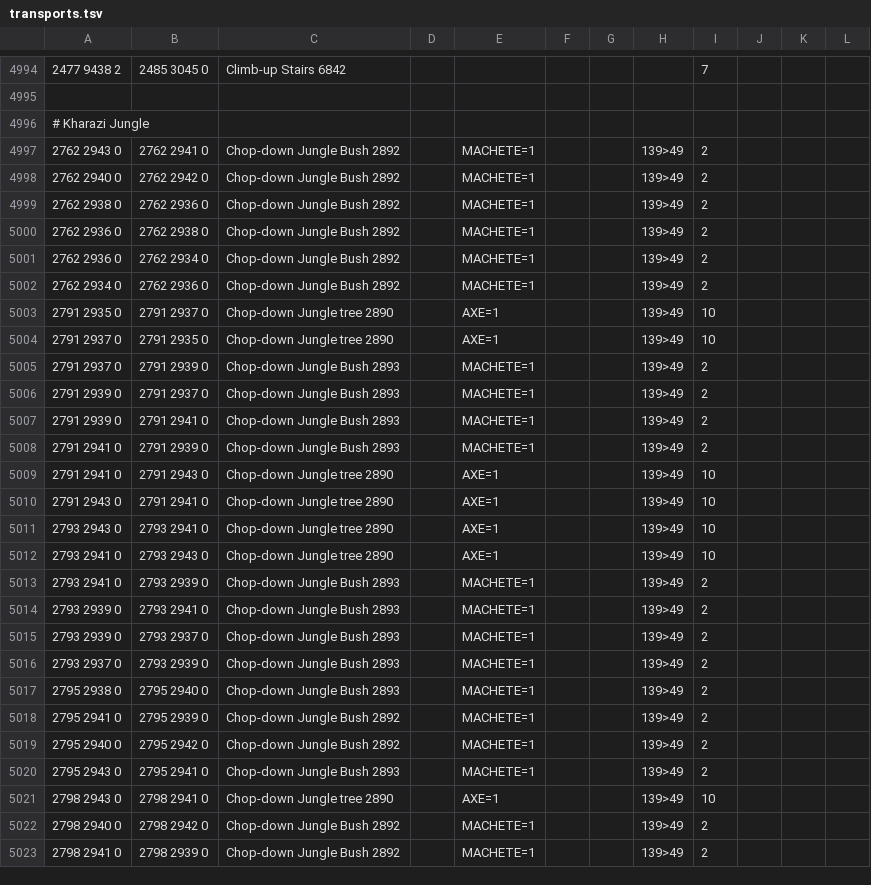
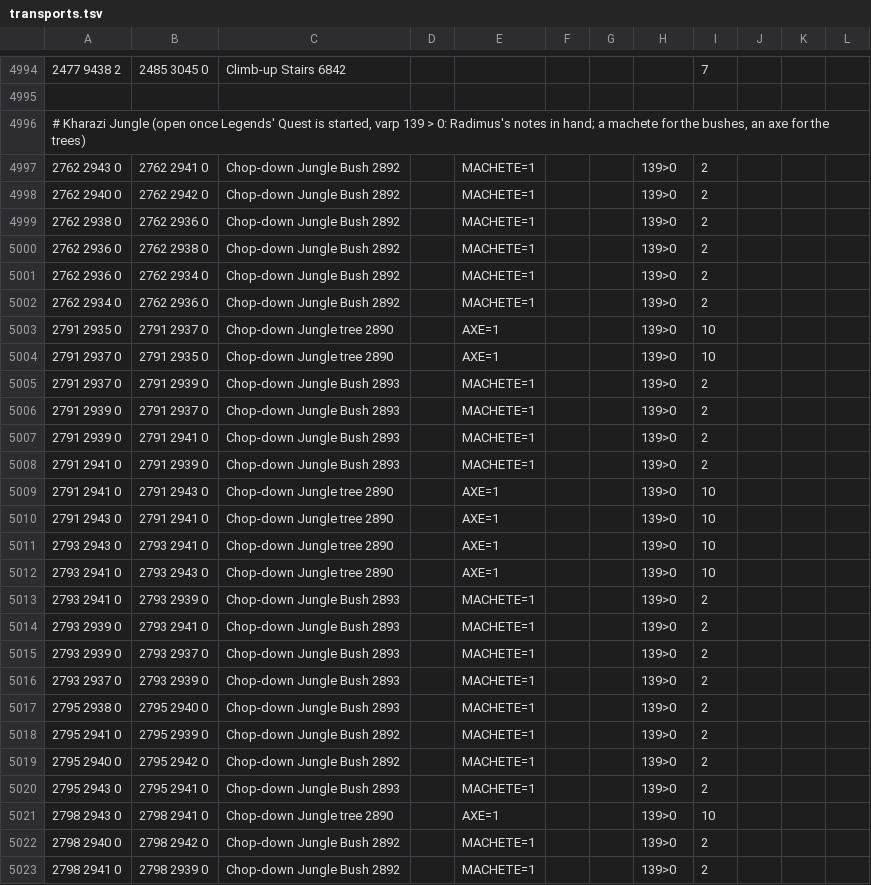
Before and after one commit to PauloAguiar/runelite-gps-plugin, a TSV file: src/main/resources/transports/transports.tsv, drawn as a sheet; only a part is shown, gaps mark what is left out; the diff covers the shown part only.

Commit message:
Kharazi Jungle: the bushes and trees open once Legends' Quest is started
The 92 jungle bush and tree rows were gated on Legends' Quest varp
139>49, the quest's closing stages. The jungle opens the moment the
quest is started, Radimus's notes in hand (wiki; Quest Helper's first
step sends the player in to sketch it at varp 1), so a player mid-quest
with a machete was told the jungle could not be reached: capture
gps-capture-20261006-200838, a Quest Helper target at 2791,2917 with
three routes stopping at the jungle's edge. The rows now need 139>0.
The vine shortcut keeps 139>49: the wiki wants the quest completed, and
the closing stages are the nearest the varp gets to that.

KharaziJungleTest: started with a machete, in through a bush; before
the quest, or without a machete before the end, no way in; done and
79 Agility, the vine.

```diff
--- a/src/main/resources/transports/transports.tsv
+++ b/src/main/resources/transports/transports.tsv
@@ -4995,29 +4995,29 @@
 									
-# Kharazi Jungle									
-2762 2943 0	2762 2941 0	Chop-down Jungle Bush 2892		MACHETE=1			139>49	2	
-2762 2940 0	2762 2942 0	Chop-down Jungle Bush 2892		MACHETE=1			139>49	2	
-2762 2938 0	2762 2936 0	Chop-down Jungle Bush 2892		MACHETE=1			139>49	2	
-2762 2936 0	2762 2938 0	Chop-down Jungle Bush 2892		MACHETE=1			139>49	2	
-2762 2936 0	2762 2934 0	Chop-down Jungle Bush 2892		MACHETE=1			139>49	2	
-2762 2934 0	2762 2936 0	Chop-down Jungle Bush 2892		MACHETE=1			139>49	2	
-2791 2935 0	2791 2937 0	Chop-down Jungle tree 2890		AXE=1			139>49	10	
-2791 2937 0	2791 2935 0	Chop-down Jungle tree 2890		AXE=1			139>49	10	
-2791 2937 0	2791 2939 0	Chop-down Jungle Bush 2893		MACHETE=1			139>49	2	
-2791 2939 0	2791 2937 0	Chop-down Jungle Bush 2893		MACHETE=1			139>49	2	
-2791 2939 0	2791 2941 0	Chop-down Jungle Bush 2893		MACHETE=1			139>49	2	
-2791 2941 0	2791 2939 0	Chop-down Jungle Bush 2893		MACHETE=1			139>49	2	
-2791 2941 0	2791 2943 0	Chop-down Jungle tree 2890		AXE=1			139>49	10	
-2791 2943 0	2791 2941 0	Chop-down Jungle tree 2890		AXE=1			139>49	10	
-2793 2943 0	2793 2941 0	Chop-down Jungle tree 2890		AXE=1			139>49	10	
-2793 2941 0	2793 2943 0	Chop-down Jungle tree 2890		AXE=1			139>49	10	
-2793 2941 0	2793 2939 0	Chop-down Jungle Bush 2893		MACHETE=1			139>49	2	
-2793 2939 0	2793 2941 0	Chop-down Jungle Bush 2893		MACHETE=1			139>49	2	
-2793 2939 0	2793 2937 0	Chop-down Jungle Bush 2893		MACHETE=1			139>49	2	
-2793 2937 0	2793 2939 0	Chop-down Jungle Bush 2893		MACHETE=1			139>49	2	
-2795 2938 0	2795 2940 0	Chop-down Jungle Bush 2893		MACHETE=1			139>49	2	
-2795 2941 0	2795 2939 0	Chop-down Jungle Bush 2892		MACHETE=1			139>49	2	
-2795 2940 0	2795 2942 0	Chop-down Jungle Bush 2892		MACHETE=1			139>49	2	
-2795 2943 0	2795 2941 0	Chop-down Jungle Bush 2893		MACHETE=1			139>49	2	
-2798 2943 0	2798 2941 0	Chop-down Jungle tree 2890		AXE=1			139>49	10	
-2798 2940 0	2798 2942 0	Chop-down Jungle Bush 2892		MACHETE=1			139>49	2	
-2798 2941 0	2798 2939 0	Chop-down Jungle Bush 2892		MACHETE=1			139>49	2	
+# Kharazi Jungle (open once Legends' Quest is started, varp 139 > 0: Radimus's notes in hand; a machete for the bushes, an axe for the trees)
+2762 2943 0	2762 2941 0	Chop-down Jungle Bush 2892		MACHETE=1			139>0	2	
+2762 2940 0	2762 2942 0	Chop-down Jungle Bush 2892		MACHETE=1			139>0	2	
+2762 2938 0	2762 2936 0	Chop-down Jungle Bush 2892		MACHETE=1			139>0	2	
+2762 2936 0	2762 2938 0	Chop-down Jungle Bush 2892		MACHETE=1			139>0	2	
+2762 2936 0	2762 2934 0	Chop-down Jungle Bush 2892		MACHETE=1			139>0	2	
+2762 2934 0	2762 2936 0	Chop-down Jungle Bush 2892		MACHETE=1			139>0	2	
+2791 2935 0	2791 2937 0	Chop-down Jungle tree 2890		AXE=1			139>0	10	
+2791 2937 0	2791 2935 0	Chop-down Jungle tree 2890		AXE=1			139>0	10	
+2791 2937 0	2791 2939 0	Chop-down Jungle Bush 2893		MACHETE=1			139>0	2	
+2791 2939 0	2791 2937 0	Chop-down Jungle Bush 2893		MACHETE=1			139>0	2	
+2791 2939 0	2791 2941 0	Chop-down Jungle Bush 2893		MACHETE=1			139>0	2	
+2791 2941 0	2791 2939 0	Chop-down Jungle Bush 2893		MACHETE=1			139>0	2	
+2791 2941 0	2791 2943 0	Chop-down Jungle tree 2890		AXE=1			139>0	10	
+2791 2943 0	2791 2941 0	Chop-down Jungle tree 2890		AXE=1			139>0	10	
+2793 2943 0	2793 2941 0	Chop-down Jungle tree 2890		AXE=1			139>0	10	
+2793 2941 0	2793 2943 0	Chop-down Jungle tree 2890		AXE=1			139>0	10	
+2793 2941 0	2793 2939 0	Chop-down Jungle Bush 2893		MACHETE=1			139>0	2	
+2793 2939 0	2793 2941 0	Chop-down Jungle Bush 2893		MACHETE=1			139>0	2	
+2793 2939 0	2793 2937 0	Chop-down Jungle Bush 2893		MACHETE=1			139>0	2	
+2793 2937 0	2793 2939 0	Chop-down Jungle Bush 2893		MACHETE=1			139>0	2	
+2795 2938 0	2795 2940 0	Chop-down Jungle Bush 2893		MACHETE=1			139>0	2	
+2795 2941 0	2795 2939 0	Chop-down Jungle Bush 2892		MACHETE=1			139>0	2	
+2795 2940 0	2795 2942 0	Chop-down Jungle Bush 2892		MACHETE=1			139>0	2	
+2795 2943 0	2795 2941 0	Chop-down Jungle Bush 2893		MACHETE=1			139>0	2	
+2798 2943 0	2798 2941 0	Chop-down Jungle tree 2890		AXE=1			139>0	10	
+2798 2940 0	2798 2942 0	Chop-down Jungle Bush 2892		MACHETE=1			139>0	2	
+2798 2941 0	2798 2939 0	Chop-down Jungle Bush 2892		MACHETE=1			139>0	2	
```
Also changed, not shown: 65 edited cells elsewhere in this file, 1 other file.
